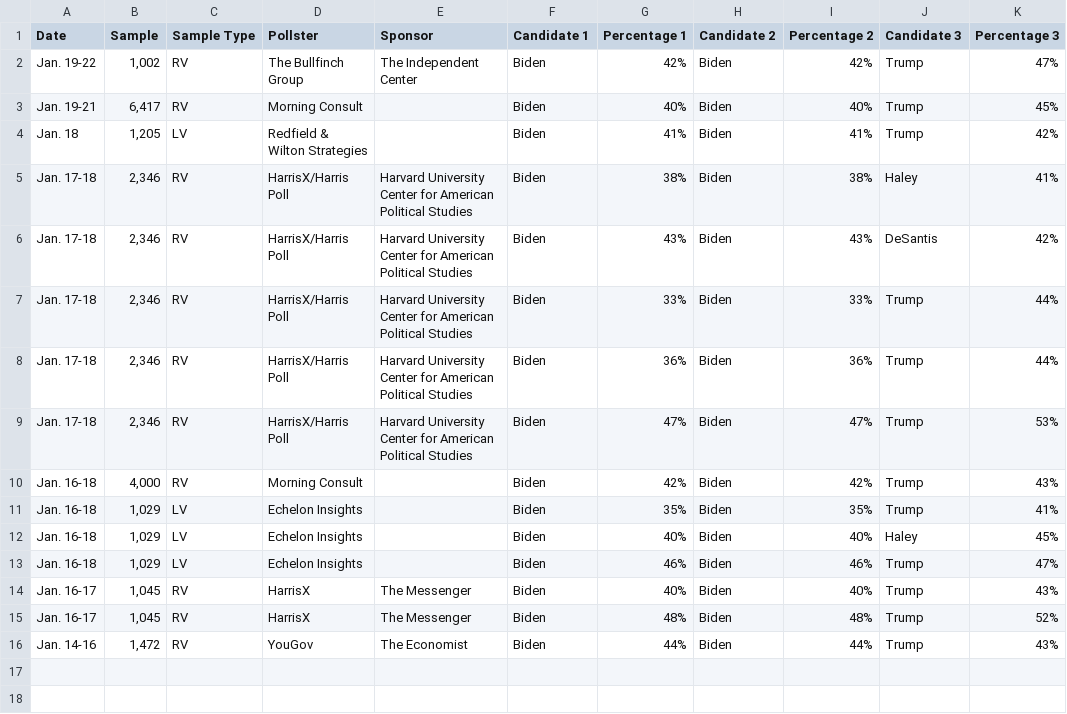
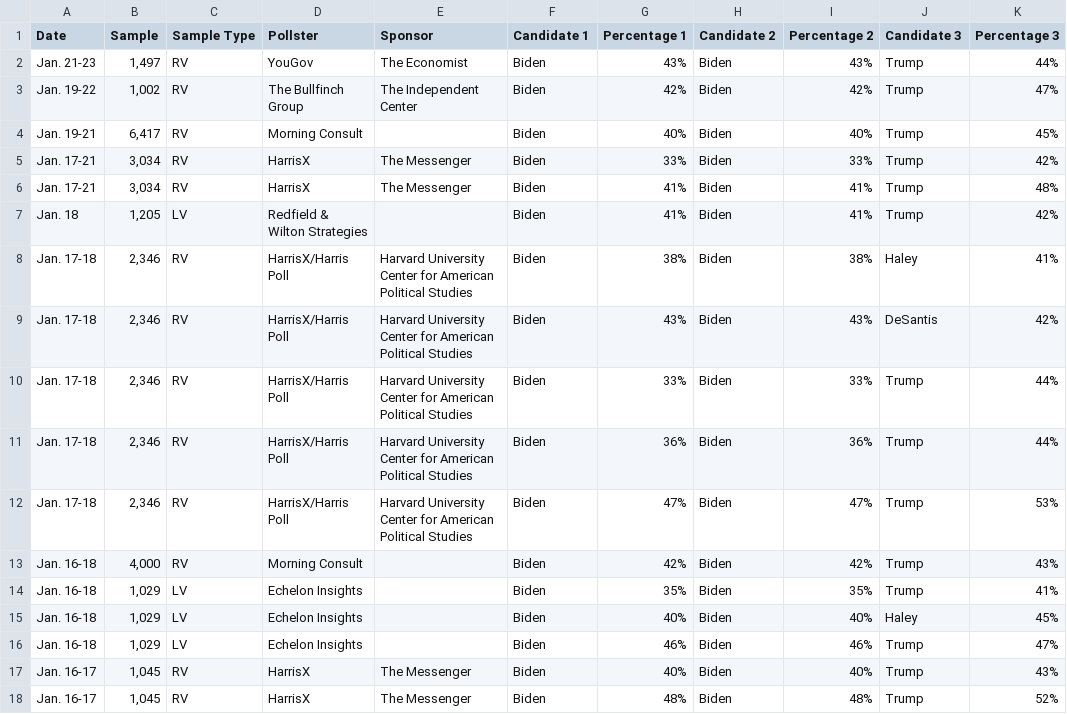
Before and after one commit to bi-cnc/USA_president_2024, a CSV file: scraped.csv, drawn as a sheet.

Commit message:
Update scraped.csv

```diff
--- a/scraped.csv
+++ b/scraped.csv
@@ -1,4 +1,7 @@
 Date,Sample,Sample Type,Pollster,Sponsor,Candidate 1,Percentage 1,Candidate 2,Percentage 2,Candidate 3,Percentage 3
+Jan. 21-23,"1,497",RV,YouGov,The Economist,Biden,43%,Biden,43%,Trump,44%
 Jan. 19-22,"1,002",RV,The Bullfinch Group,The Independent Center,Biden,42%,Biden,42%,Trump,47%
 Jan. 19-21,"6,417",RV,Morning Consult,,Biden,40%,Biden,40%,Trump,45%
+Jan. 17-21,"3,034",RV,HarrisX,The Messenger,Biden,33%,Biden,33%,Trump,42%
+Jan. 17-21,"3,034",RV,HarrisX,The Messenger,Biden,41%,Biden,41%,Trump,48%
 Jan. 18,"1,205",LV,Redfield & Wilton Strategies,,Biden,41%,Biden,41%,Trump,42%
@@ -15,2 +18 @@ Jan. 16-17,"1,045",RV,HarrisX,The Messenger,Biden,40%,Biden,40%,Trump,43%
 Jan. 16-17,"1,045",RV,HarrisX,The Messenger,Biden,48%,Biden,48%,Trump,52%
-Jan. 14-16,"1,472",RV,YouGov,The Economist,Biden,44%,Biden,44%,Trump,43%
```
